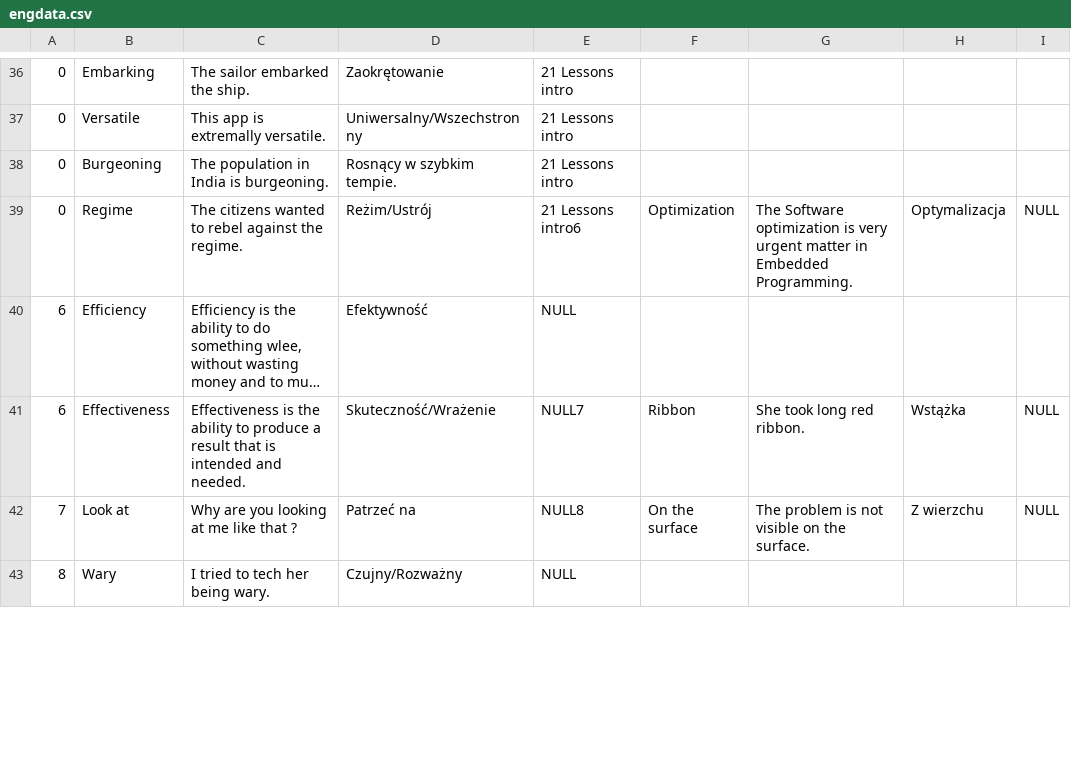
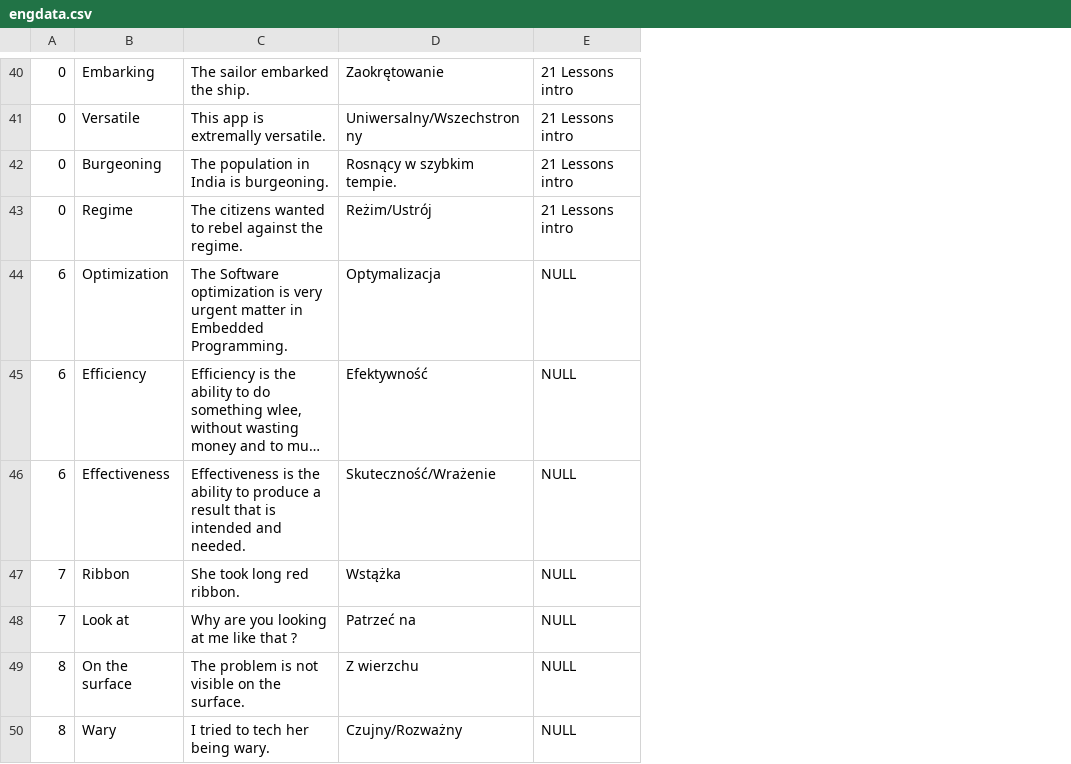
Before and after one commit to Inflanty/flashy, a CSV file: resources/endata/engdata.csv, drawn as a sheet; only a part is shown, gaps mark what is left out; long unchanged cells end in …; removed rows and columns are numbered as before the commit, all else as after; the diff covers the shown part only; the diff names each change by its address in the sheet, - before the commit and + after, or states it on an @@ line.

```diff
--- a/resources/endata/engdata.csv
+++ b/resources/endata/engdata.csv
-column F, rows 39-42: Optimization |  | Ribbon | On the surface
-column G, rows 39-42: The Software optimization is very urgent matter in Embedded Programming. |  | She took long red ribbon. | The problem is not visible on the surface.
-column H, rows 39-42: Optymalizacja |  | Wstążka | Z wierzchu
-column I, rows 39-42: NULL |  | NULL | NULL
-E43: 21 Lessons intro6
+E43: 21 Lessons intro
+row 44: 6 | Optimization | The Software optimization is very urgent matter in Embedded Programming. | Optymalizacja | NULL
-E46: NULL7
+E46: NULL
+row 47: 7 | Ribbon | She took long red ribbon. | Wstążka | NULL
-E48: NULL8
+E48: NULL
+row 49: 8 | On the surface | The problem is not visible on the surface. | Z wierzchu | NULL
```
Also changed, not shown: 16 added rows and 16 edited cells elsewhere in this file, 5 other files.
